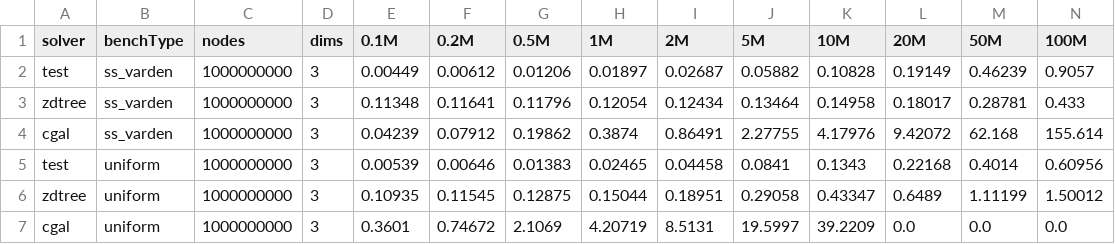
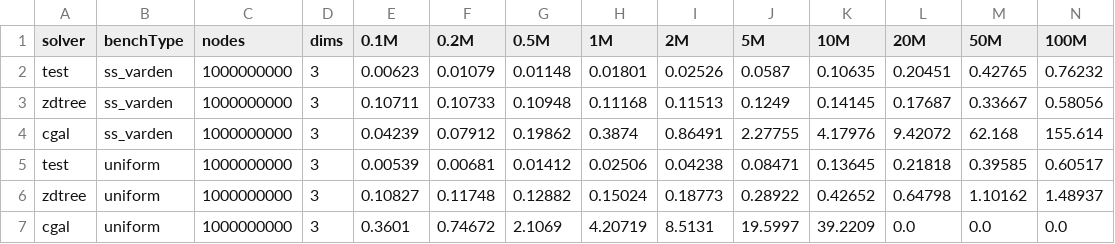
Before and after one commit to ucrparlay/Pkd-tree, a CSV file: script/data/delete.csv, drawn as a sheet; only a part is shown; removed rows and columns are numbered as before the commit, all else as after; rows hold the shown columns only; the diff names each change by its address in the sheet, - before the commit and + after, or states it on an @@ line.

Commit message:
add summary for batch update, upload sample script for osm and sample data

```diff
--- a/script/data/delete.csv
+++ b/script/data/delete.csv
-row 2: test | ss_varden | 1000000000 | 3 | 0.00449 | 0.00612 | 0.01206 | 0.01897 | 0.02687 | 0.05882 | 0.10828 | 0.19149 | 0.46239 | 0.9057
-row 3: zdtree | ss_varden | 1000000000 | 3 | 0.11348 | 0.11641 | 0.11796 | 0.12054 | 0.12434 | 0.13464 | 0.14958 | 0.18017 | 0.28781 | 0.433
+row 2: test | ss_varden | 1000000000 | 3 | 0.00623 | 0.01079 | 0.01148 | 0.01801 | 0.02526 | 0.0587 | 0.10635 | 0.20451 | 0.42765 | 0.76232
+row 3: zdtree | ss_varden | 1000000000 | 3 | 0.10711 | 0.10733 | 0.10948 | 0.11168 | 0.11513 | 0.1249 | 0.14145 | 0.17687 | 0.33667 | 0.58056
-row 5: test | uniform | 1000000000 | 3 | 0.00539 | 0.00646 | 0.01383 | 0.02465 | 0.04458 | 0.0841 | 0.1343 | 0.22168 | 0.4014 | 0.60956
-row 6: zdtree | uniform | 1000000000 | 3 | 0.10935 | 0.11545 | 0.12875 | 0.15044 | 0.18951 | 0.29058 | 0.43347 | 0.6489 | 1.11199 | 1.50012
+row 5: test | uniform | 1000000000 | 3 | 0.00539 | 0.00681 | 0.01412 | 0.02506 | 0.04238 | 0.08471 | 0.13645 | 0.21818 | 0.39585 | 0.60517
+row 6: zdtree | uniform | 1000000000 | 3 | 0.10827 | 0.11748 | 0.12882 | 0.15024 | 0.18773 | 0.28922 | 0.42652 | 0.64798 | 1.10162 | 1.48937
```
Also changed, not shown: script/data/build.csv, script/data/insert.csv, 2 other files.
